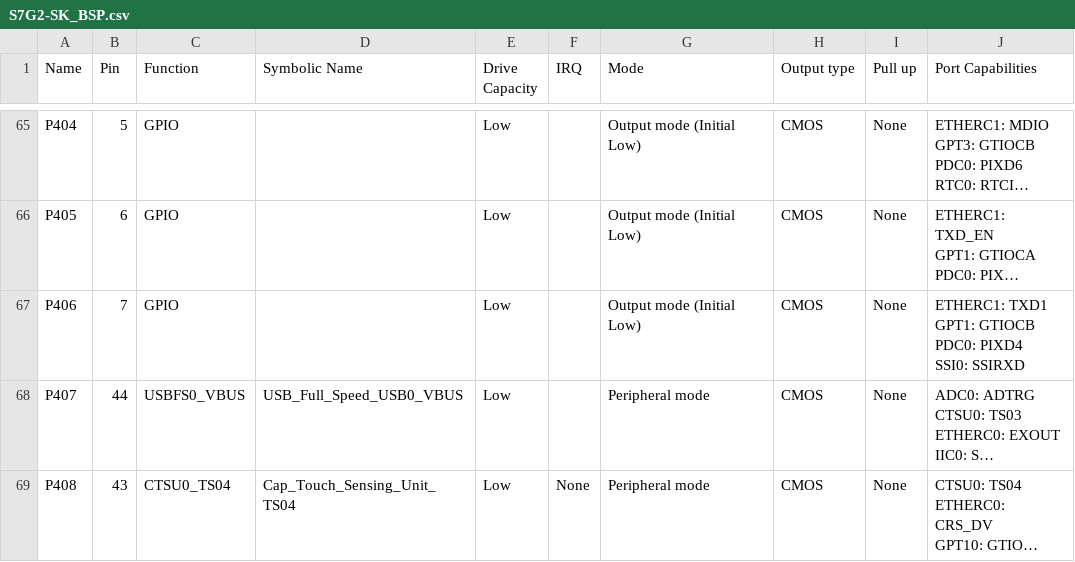
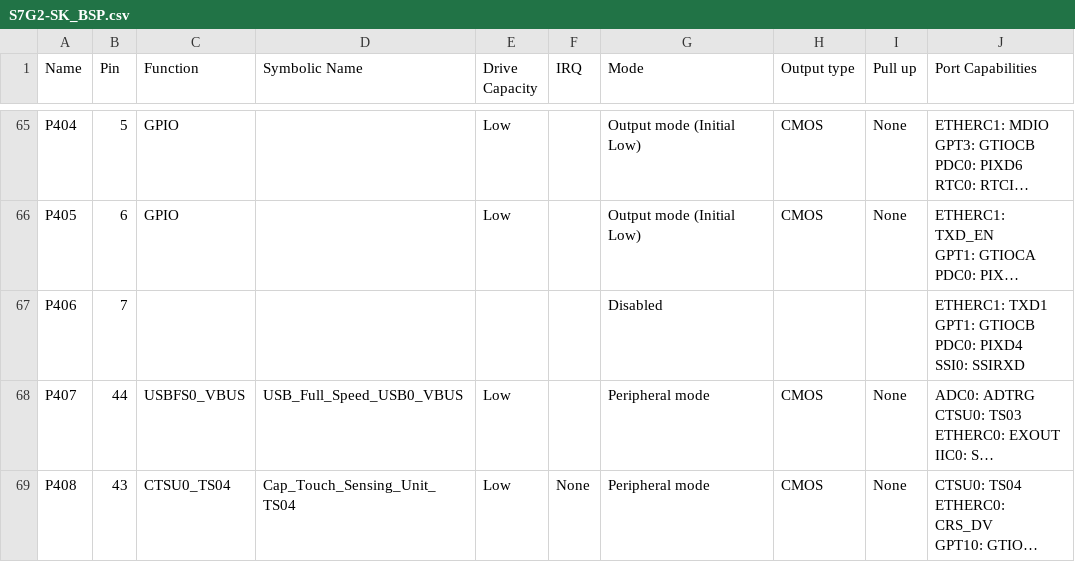
Before and after one commit to stevenwierda/EmbeddedControl, a CSV file: synergy_cfg/ssp_cfg/bsp/S7G2-SK_BSP.csv, drawn as a sheet; only a part is shown, gaps mark what is left out; long unchanged cells end in …; the diff names each change by its address in the sheet, - before the commit and + after, or states it on an @@ line.

```diff
--- a/synergy_cfg/ssp_cfg/bsp/S7G2-SK_BSP.csv
+++ b/synergy_cfg/ssp_cfg/bsp/S7G2-SK_BSP.csv
-C67 (Function): GPIO
+C67 (Function): (empty)
-E67 (Drive Capacity): Low
+E67 (Drive Capacity): (empty)
-G67 (Mode): Output mode (Initial Low)
+G67 (Mode): Disabled
-H67 (Output type): CMOS
+H67 (Output type): (empty)
-I67 (Pull up): None
+I67 (Pull up): (empty)
```
Also changed, not shown: 21 other files.
